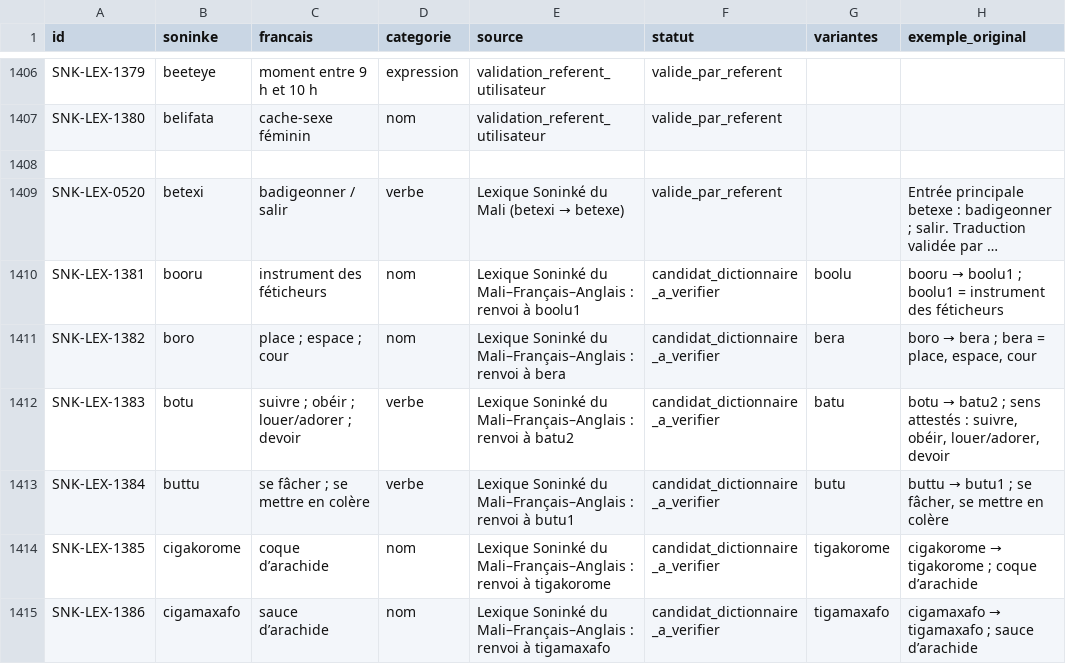
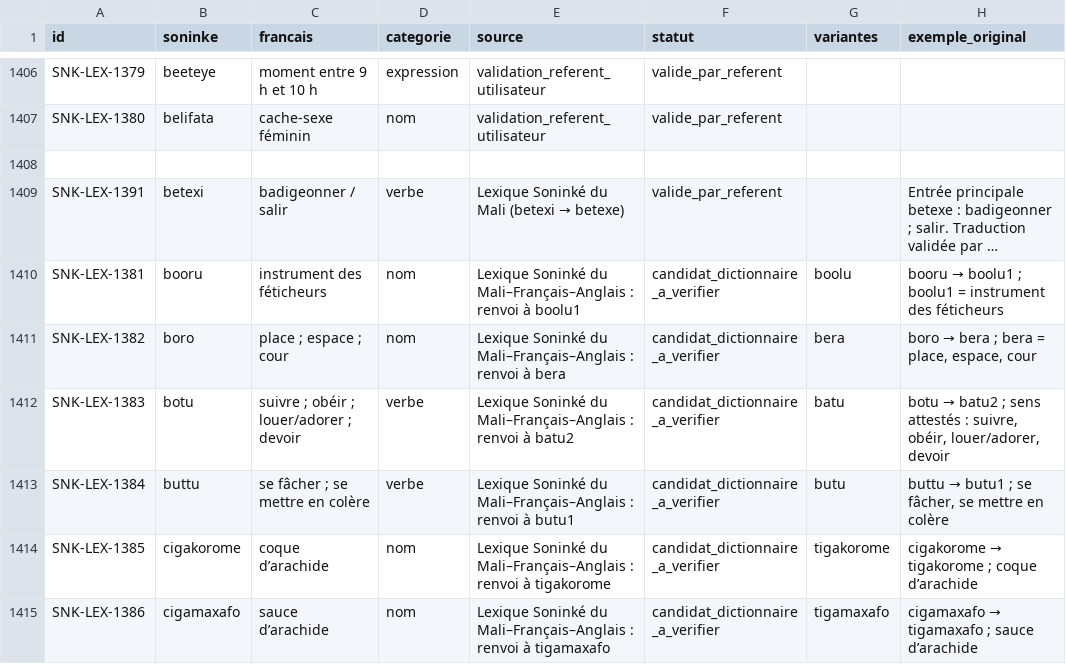
Before and after one commit to aydiarra-star/soninkeGPT, a CSV file: data/source/lexique-soninke-fr-base.csv, drawn as a sheet; only a part is shown, gaps mark what is left out; long unchanged cells end in …; the diff names each change by its address in the sheet, - before the commit and + after, or states it on an @@ line.

Commit message:
Fix duplicate lexicon ID for validated betexi entry

```diff
--- a/data/source/lexique-soninke-fr-base.csv
+++ b/data/source/lexique-soninke-fr-base.csv
-A1409 (id): SNK-LEX-0520
+A1409 (id): SNK-LEX-1391
```
